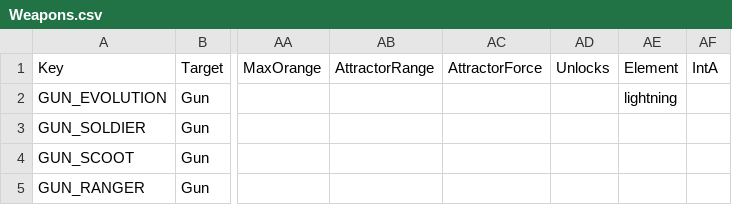
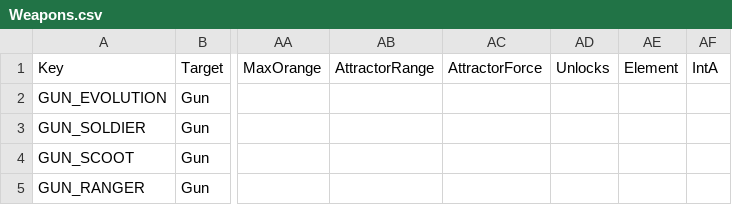
Before and after one commit to XavierClavel/SpaceSurvivorOrbital, a CSV file: Assets/Data/Upgrades/Weapons.csv, drawn as a sheet; only a part is shown, gaps mark what is left out; the diff names each change by its address in the sheet, - before the commit and + after, or states it on an @@ line.

```diff
--- a/Assets/Data/Upgrades/Weapons.csv
+++ b/Assets/Data/Upgrades/Weapons.csv
-AE2 (Element): lightning
+AE2 (Element): (empty)
```
Also changed, not shown: Assets/Data/ButtonLocalization.csv, Assets/Data/PowerData.csv, 29 other files.
